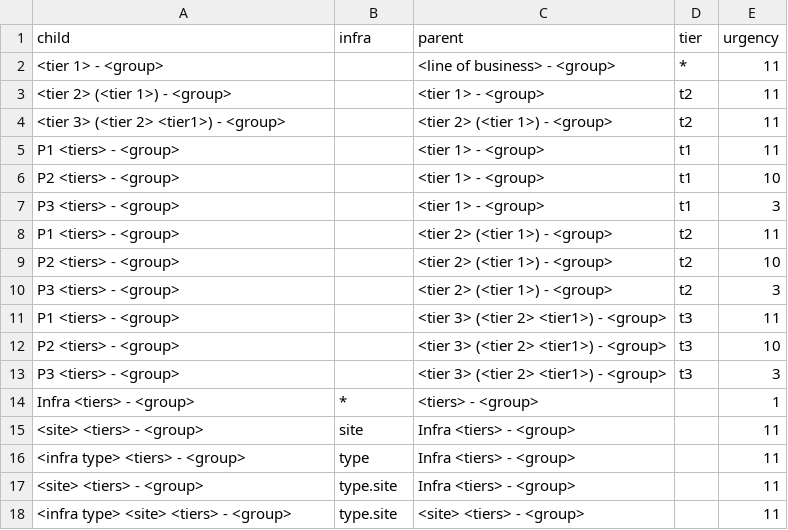
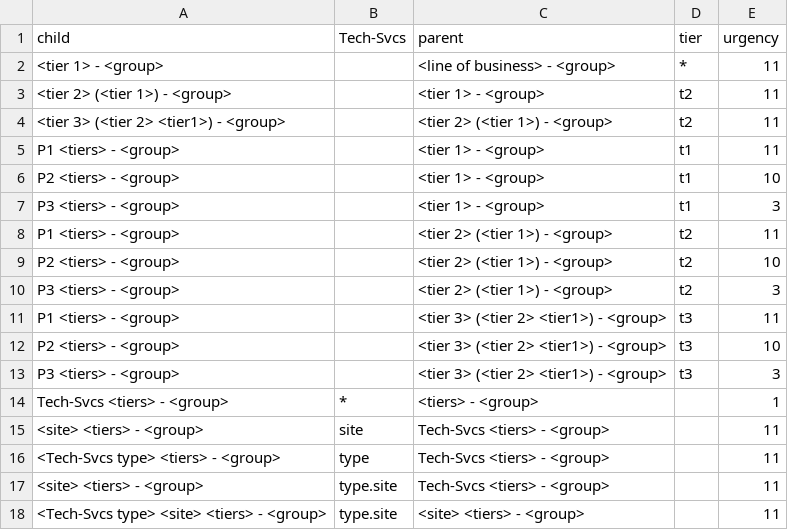
Before and after one commit to am-napier/itsi-design-patterns, a CSV file: DA-ITSI-CP-CUST-itsi_design_patterns/lookups/__archived/idp_patterns.csv (was DA-ITSI-CP-CUST-itsi_design_patterns/lookups/idp_patterns.csv), drawn as a sheet.

```diff
--- a/DA-ITSI-CP-CUST-itsi_design_patterns/lookups/idp_patterns.csv
+++ b/DA-ITSI-CP-CUST-itsi_design_patterns/lookups/__archived/idp_patterns.csv
@@ -1,2 +1,2 @@
-child,infra,parent,tier,urgency
+child,Tech-Svcs,parent,tier,urgency
 "<tier 1> - <group>",,"<line of business> - <group>","*",11
@@ -13,6 +13,6 @@ child,infra,parent,tier,urgency
 "P3 <tiers> - <group>",,"<tier 3> (<tier 2> <tier1>) - <group>",t3,3
-"Infra <tiers> - <group>","*","<tiers> - <group>",,1
-"<site> <tiers> - <group>",site,"Infra <tiers> - <group>",,11
-"<infra type> <tiers> - <group>",type,"Infra <tiers> - <group>",,11
-"<site> <tiers> - <group>","type.site","Infra <tiers> - <group>",,11
-"<infra type> <site> <tiers> - <group>","type.site","<site> <tiers> - <group>",,11
+"Tech-Svcs <tiers> - <group>","*","<tiers> - <group>",,1
+"<site> <tiers> - <group>",site,"Tech-Svcs <tiers> - <group>",,11
+"<Tech-Svcs type> <tiers> - <group>",type,"Tech-Svcs <tiers> - <group>",,11
+"<site> <tiers> - <group>","type.site","Tech-Svcs <tiers> - <group>",,11
+"<Tech-Svcs type> <site> <tiers> - <group>","type.site","<site> <tiers> - <group>",,11
```
Also changed, not shown: DA-ITSI-CP-CUST-itsi_design_patterns/lookups/app_comp_demo_states.csv, DA-ITSI-CP-CUST-itsi_design_patterns/lookups/idp_services-bg.csv, 13 other files.
